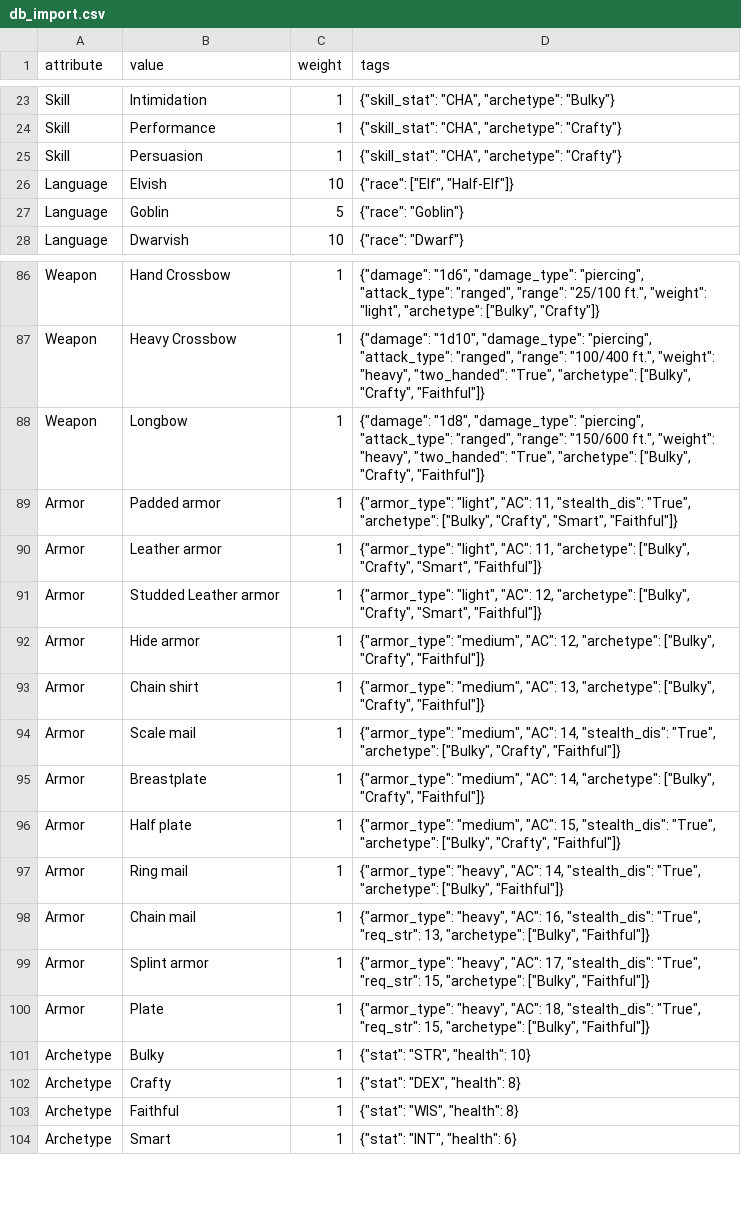
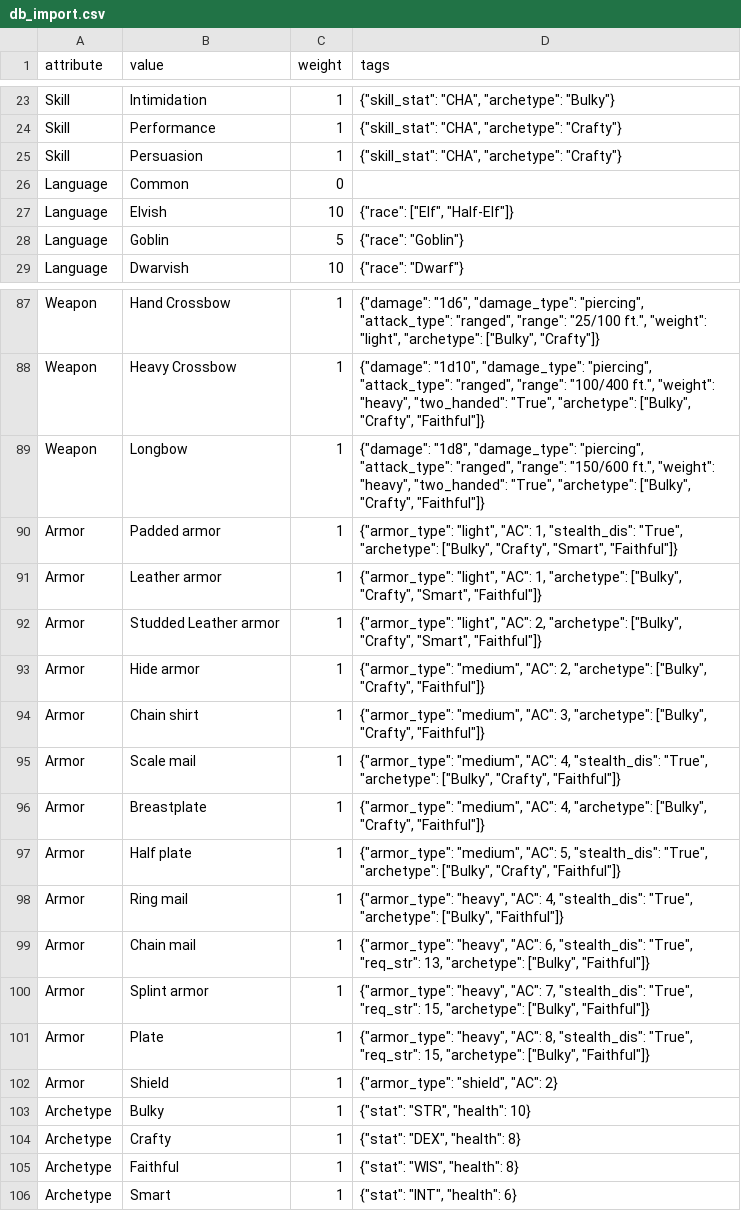
Before and after one commit to tastyDanish/dnd-npc-generator, a CSV file: app_setup/db_import.csv, drawn as a sheet; only a part is shown, gaps mark what is left out.

```diff
--- a/app_setup/db_import.csv
+++ b/app_setup/db_import.csv
@@ -25,2 +25,3 @@ Skill,Performance,1,"{""skill_stat"": ""CHA"", ""archetype"": ""Crafty""}"
 Skill,Persuasion,1,"{""skill_stat"": ""CHA"", ""archetype"": ""Crafty""}"
+Language,Common,0,
 Language,Elvish,10,"{""race"": [""Elf"", ""Half-Elf""]}"
@@ -88,14 +89,15 @@ Weapon,Heavy Crossbow,1,"{""damage"": ""1d10"", ""damage_type"": ""piercing"", "
 Weapon,Longbow,1,"{""damage"": ""1d8"", ""damage_type"": ""piercing"", ""attack_type"": ""ranged"", ""range"": ""150/600 ft."", ""weight"": ""heavy"", ""two_handed"": ""True"", ""archetype"": [""Bulky"", ""Crafty"", ""Faithful""]}"
-Armor,Padded armor,1,"{""armor_type"": ""light"", ""AC"": 11, ""stealth_dis"": ""True"", ""archetype"": [""Bulky"", ""Crafty"", ""Smart"", ""Faithful""]}"
-Armor,Leather armor,1,"{""armor_type"": ""light"", ""AC"": 11, ""archetype"": [""Bulky"", ""Crafty"", ""Smart"", ""Faithful""]}"
-Armor,Studded Leather armor,1,"{""armor_type"": ""light"", ""AC"": 12, ""archetype"": [""Bulky"", ""Crafty"", ""Smart"", ""Faithful""]}"
-Armor,Hide armor,1,"{""armor_type"": ""medium"", ""AC"": 12, ""archetype"": [""Bulky"", ""Crafty"", ""Faithful""]}"
-Armor,Chain shirt,1,"{""armor_type"": ""medium"", ""AC"": 13, ""archetype"": [""Bulky"", ""Crafty"", ""Faithful""]}"
-Armor,Scale mail,1,"{""armor_type"": ""medium"", ""AC"": 14, ""stealth_dis"": ""True"", ""archetype"": [""Bulky"", ""Crafty"", ""Faithful""]}"
-Armor,Breastplate,1,"{""armor_type"": ""medium"", ""AC"": 14, ""archetype"": [""Bulky"", ""Crafty"", ""Faithful""]}"
-Armor,Half plate,1,"{""armor_type"": ""medium"", ""AC"": 15, ""stealth_dis"": ""True"", ""archetype"": [""Bulky"", ""Crafty"", ""Faithful""]}"
-Armor,Ring mail,1,"{""armor_type"": ""heavy"", ""AC"": 14, ""stealth_dis"": ""True"", ""archetype"": [""Bulky"", ""Faithful""]}"
-Armor,Chain mail,1,"{""armor_type"": ""heavy"", ""AC"": 16, ""stealth_dis"": ""True"", ""req_str"": 13, ""archetype"": [""Bulky"", ""Faithful""]}"
-Armor,Splint armor,1,"{""armor_type"": ""heavy"", ""AC"": 17, ""stealth_dis"": ""True"", ""req_str"": 15, ""archetype"": [""Bulky"", ""Faithful""]}"
-Armor,Plate,1,"{""armor_type"": ""heavy"", ""AC"": 18, ""stealth_dis"": ""True"", ""req_str"": 15, ""archetype"": [""Bulky"", ""Faithful""]}"
+Armor,Padded armor,1,"{""armor_type"": ""light"", ""AC"": 1, ""stealth_dis"": ""True"", ""archetype"": [""Bulky"", ""Crafty"", ""Smart"", ""Faithful""]}"
+Armor,Leather armor,1,"{""armor_type"": ""light"", ""AC"": 1, ""archetype"": [""Bulky"", ""Crafty"", ""Smart"", ""Faithful""]}"
+Armor,Studded Leather armor,1,"{""armor_type"": ""light"", ""AC"": 2, ""archetype"": [""Bulky"", ""Crafty"", ""Smart"", ""Faithful""]}"
+Armor,Hide armor,1,"{""armor_type"": ""medium"", ""AC"": 2, ""archetype"": [""Bulky"", ""Crafty"", ""Faithful""]}"
+Armor,Chain shirt,1,"{""armor_type"": ""medium"", ""AC"": 3, ""archetype"": [""Bulky"", ""Crafty"", ""Faithful""]}"
+Armor,Scale mail,1,"{""armor_type"": ""medium"", ""AC"": 4, ""stealth_dis"": ""True"", ""archetype"": [""Bulky"", ""Crafty"", ""Faithful""]}"
+Armor,Breastplate,1,"{""armor_type"": ""medium"", ""AC"": 4, ""archetype"": [""Bulky"", ""Crafty"", ""Faithful""]}"
+Armor,Half plate,1,"{""armor_type"": ""medium"", ""AC"": 5, ""stealth_dis"": ""True"", ""archetype"": [""Bulky"", ""Crafty"", ""Faithful""]}"
+Armor,Ring mail,1,"{""armor_type"": ""heavy"", ""AC"": 4, ""stealth_dis"": ""True"", ""archetype"": [""Bulky"", ""Faithful""]}"
+Armor,Chain mail,1,"{""armor_type"": ""heavy"", ""AC"": 6, ""stealth_dis"": ""True"", ""req_str"": 13, ""archetype"": [""Bulky"", ""Faithful""]}"
+Armor,Splint armor,1,"{""armor_type"": ""heavy"", ""AC"": 7, ""stealth_dis"": ""True"", ""req_str"": 15, ""archetype"": [""Bulky"", ""Faithful""]}"
+Armor,Plate,1,"{""armor_type"": ""heavy"", ""AC"": 8, ""stealth_dis"": ""True"", ""req_str"": 15, ""archetype"": [""Bulky"", ""Faithful""]}"
+Armor,Shield,1,"{""armor_type"": ""shield"", ""AC"": 2}"
 Archetype,Bulky,1,"{""stat"": ""STR"", ""health"": 10}"
```
Also changed, not shown: 8 other files.
